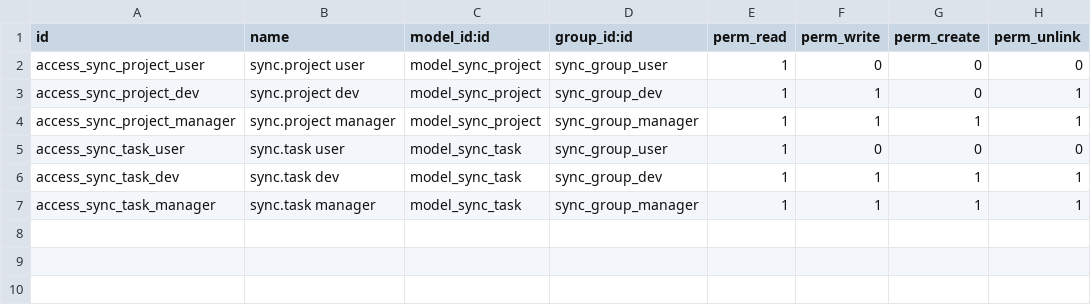
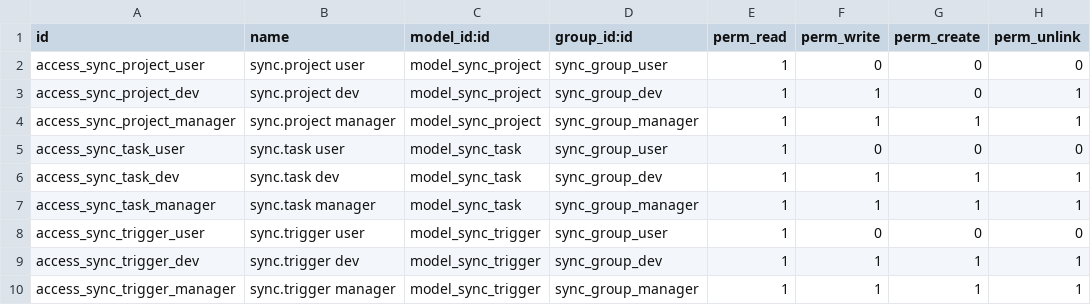
Before and after one commit to yelizariev/sync-addons, a CSV file: sync/security/ir.model.access.csv, drawn as a sheet.

Commit message:
:memo: add empty sync.trigger

```diff
--- a/sync/security/ir.model.access.csv
+++ b/sync/security/ir.model.access.csv
@@ -7 +7,4 @@ access_sync_task_dev,sync.task dev,model_sync_task,sync_group_dev,1,1,1,1
 access_sync_task_manager,sync.task manager,model_sync_task,sync_group_manager,1,1,1,1
+access_sync_trigger_user,sync.trigger user,model_sync_trigger,sync_group_user,1,0,0,0
+access_sync_trigger_dev,sync.trigger dev,model_sync_trigger,sync_group_dev,1,1,1,1
+access_sync_trigger_manager,sync.trigger manager,model_sync_trigger,sync_group_manager,1,1,1,1
```
Also changed, not shown: 4 other files.
